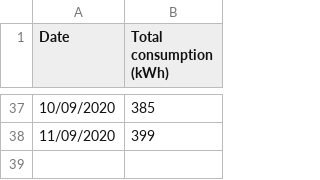
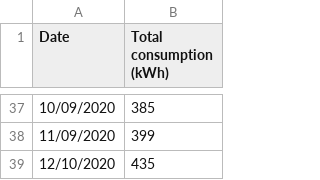
Before and after one commit to markoleszczak/markoleszczak.com, a CSV file: data/electricity.csv, drawn as a sheet; only a part is shown, gaps mark what is left out; the diff names each change by its address in the sheet, - before the commit and + after, or states it on an @@ line.

Commit message:
Update electricity.csv

```diff
--- a/data/electricity.csv
+++ b/data/electricity.csv
+row 39: 12/10/2020 | 435
```
